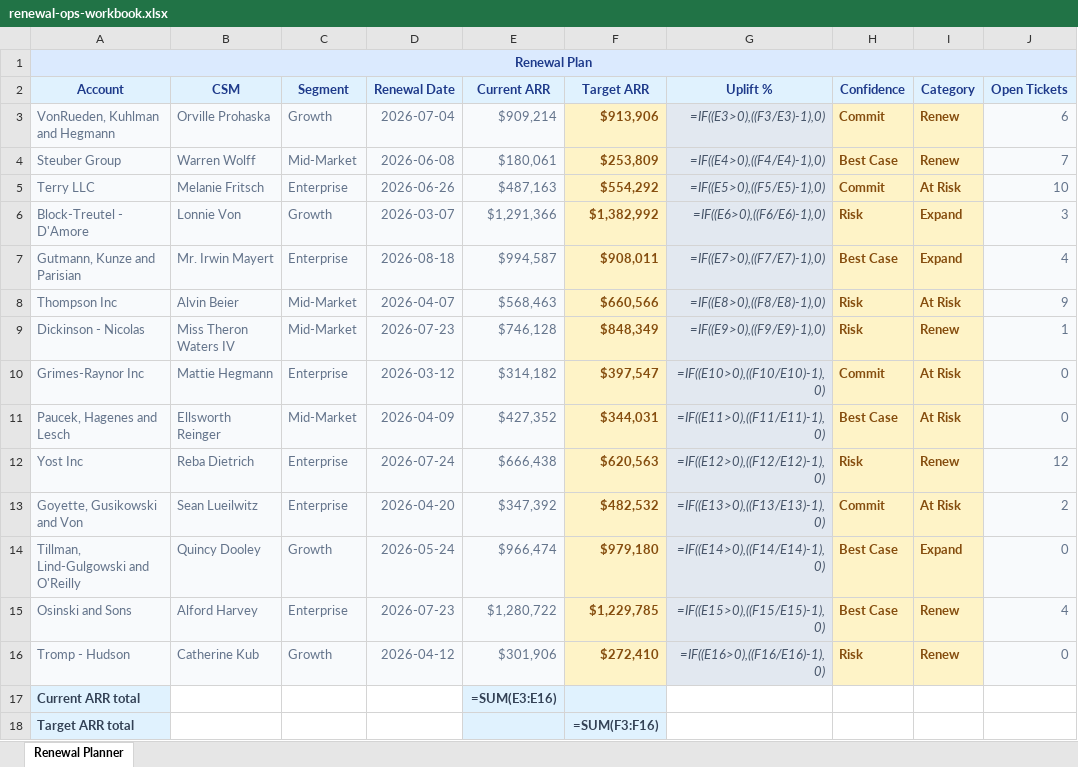
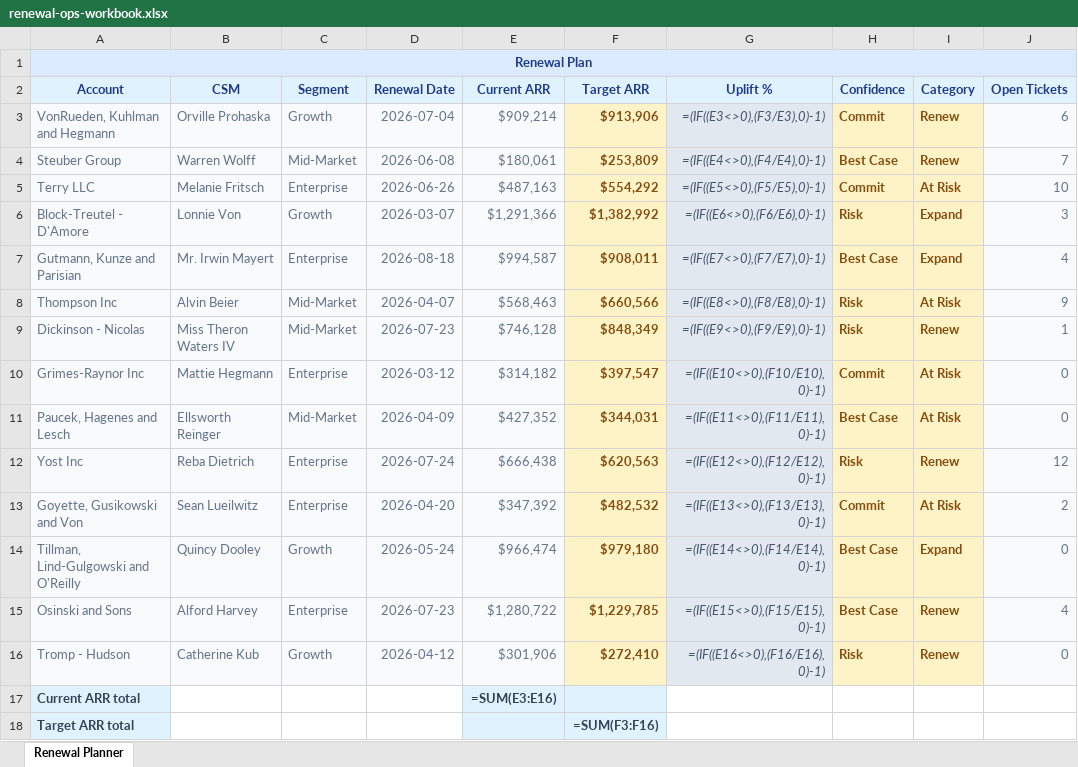
Before and after one commit to ChronicStone/typed-xlsx, an Excel workbook: packages/examples/showcase/renewal-ops-workbook/artifact/renewal-ops-workbook.xlsx, sheet Renewal Planner, drawn as a sheet; only a part is shown; values as stored, in another font and other column widths than the file's, no borders; formulas without a stored value are shown as written; conditional formats not drawn; the diff names each change by its address in the sheet, - before the commit and + after, or states it on an @@ line.

```diff
--- a/packages/examples/showcase/renewal-ops-workbook/artifact/renewal-ops-workbook.xlsx (sheet Renewal Planner)
+++ b/packages/examples/showcase/renewal-ops-workbook/artifact/renewal-ops-workbook.xlsx (sheet Renewal Planner)
-G3 (Uplift %): =IF((E3>0),((F3/E3)-1),0)
+G3 (Uplift %): =(IF((E3<>0),(F3/E3),0)-1)
-G4 (Uplift %): =IF((E4>0),((F4/E4)-1),0)
+G4 (Uplift %): =(IF((E4<>0),(F4/E4),0)-1)
-G5 (Uplift %): =IF((E5>0),((F5/E5)-1),0)
+G5 (Uplift %): =(IF((E5<>0),(F5/E5),0)-1)
-G6 (Uplift %): =IF((E6>0),((F6/E6)-1),0)
+G6 (Uplift %): =(IF((E6<>0),(F6/E6),0)-1)
-G7 (Uplift %): =IF((E7>0),((F7/E7)-1),0)
+G7 (Uplift %): =(IF((E7<>0),(F7/E7),0)-1)
-G8 (Uplift %): =IF((E8>0),((F8/E8)-1),0)
+G8 (Uplift %): =(IF((E8<>0),(F8/E8),0)-1)
-G9 (Uplift %): =IF((E9>0),((F9/E9)-1),0)
+G9 (Uplift %): =(IF((E9<>0),(F9/E9),0)-1)
-G10 (Uplift %): =IF((E10>0),((F10/E10)-1),0)
+G10 (Uplift %): =(IF((E10<>0),(F10/E10),0)-1)
-G11 (Uplift %): =IF((E11>0),((F11/E11)-1),0)
+G11 (Uplift %): =(IF((E11<>0),(F11/E11),0)-1)
-G12 (Uplift %): =IF((E12>0),((F12/E12)-1),0)
+G12 (Uplift %): =(IF((E12<>0),(F12/E12),0)-1)
-G13 (Uplift %): =IF((E13>0),((F13/E13)-1),0)
+G13 (Uplift %): =(IF((E13<>0),(F13/E13),0)-1)
-G14 (Uplift %): =IF((E14>0),((F14/E14)-1),0)
+G14 (Uplift %): =(IF((E14<>0),(F14/E14),0)-1)
-G15 (Uplift %): =IF((E15>0),((F15/E15)-1),0)
+G15 (Uplift %): =(IF((E15<>0),(F15/E15),0)-1)
-G16 (Uplift %): =IF((E16>0),((F16/E16)-1),0)
+G16 (Uplift %): =(IF((E16<>0),(F16/E16),0)-1)
```
Also changed, not shown: packages/examples/showcase/native-excel-forecast-table/artifact/native-excel-forecast-table.xlsx, 23 other files.
